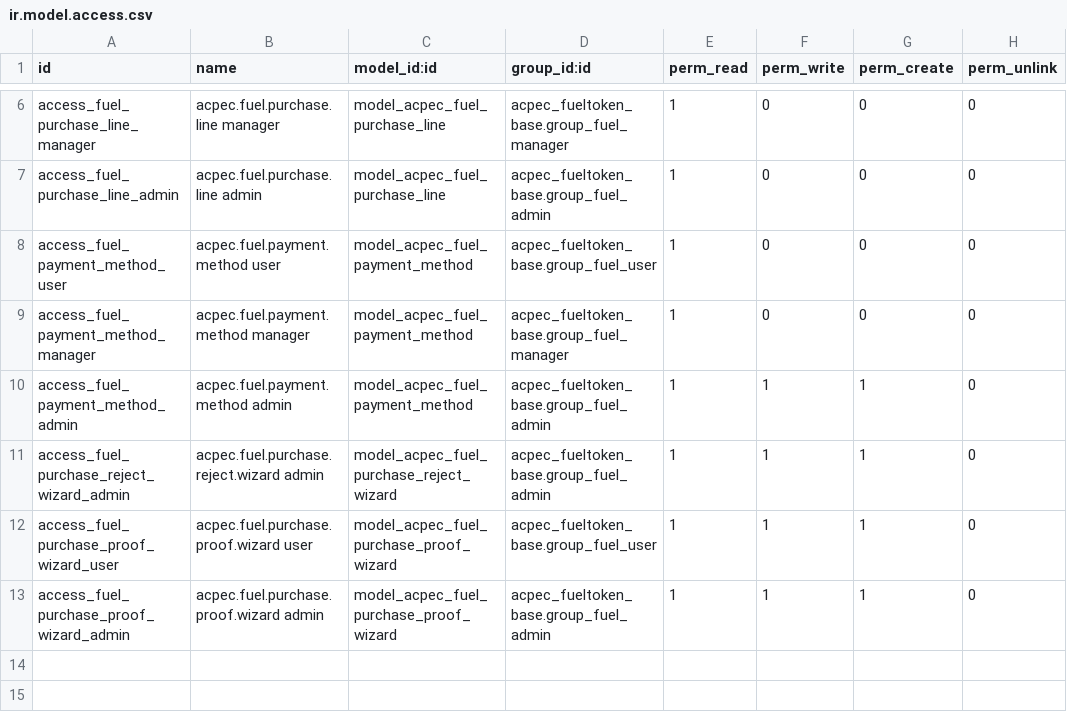
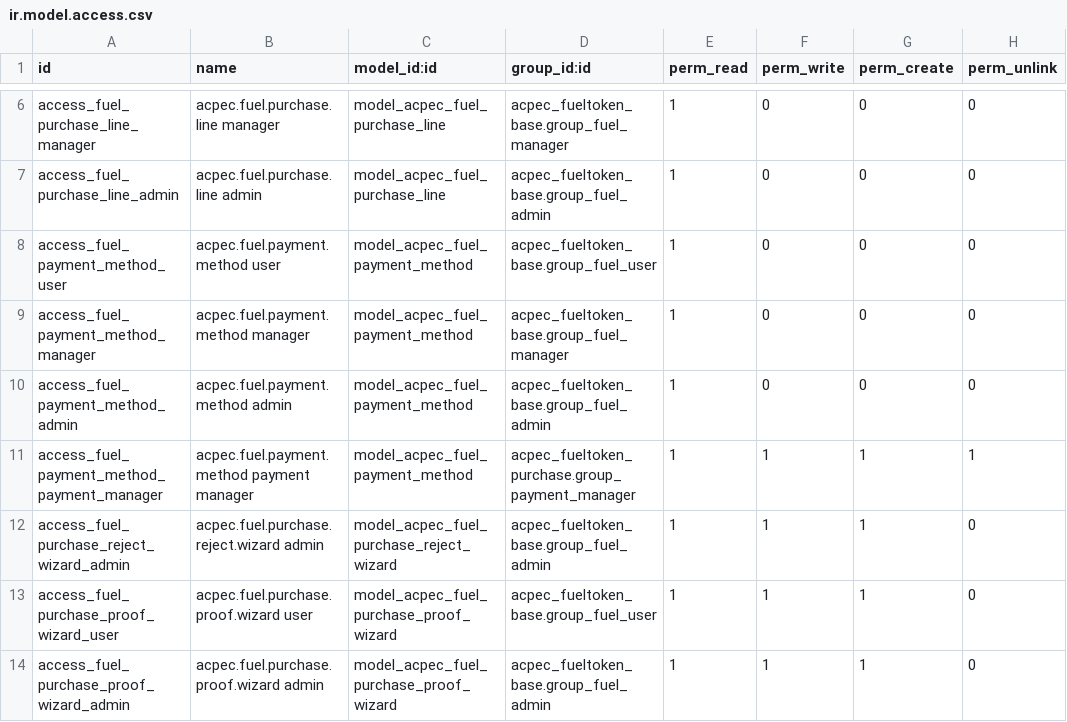
Before and after one commit to abdahmedsalem/LP-E-Tickets, a CSV file: LP-E-Tickets-Backend/addons/acpec_fueltoken_purchase/security/ir.model.access.csv, drawn as a sheet; only a part is shown, gaps mark what is left out.

```diff
--- a/LP-E-Tickets-Backend/addons/acpec_fueltoken_purchase/security/ir.model.access.csv
+++ b/LP-E-Tickets-Backend/addons/acpec_fueltoken_purchase/security/ir.model.access.csv
@@ -9,3 +9,4 @@ access_fuel_payment_method_user,acpec.fuel.payment.method user,model_acpec_fuel_
 access_fuel_payment_method_manager,acpec.fuel.payment.method manager,model_acpec_fuel_payment_method,acpec_fueltoken_base.group_fuel_manager,1,0,0,0
-access_fuel_payment_method_admin,acpec.fuel.payment.method admin,model_acpec_fuel_payment_method,acpec_fueltoken_base.group_fuel_admin,1,1,1,0
+access_fuel_payment_method_admin,acpec.fuel.payment.method admin,model_acpec_fuel_payment_method,acpec_fueltoken_base.group_fuel_admin,1,0,0,0
+access_fuel_payment_method_payment_manager,acpec.fuel.payment.method payment manager,model_acpec_fuel_payment_method,acpec_fueltoken_purchase.group_payment_manager,1,1,1,1
 access_fuel_purchase_reject_wizard_admin,acpec.fuel.purchase.reject.wizard admin,model_acpec_fuel_purchase_reject_wizard,acpec_fueltoken_base.group_fuel_admin,1,1,1,0
```
Also changed, not shown: 10 other files.
